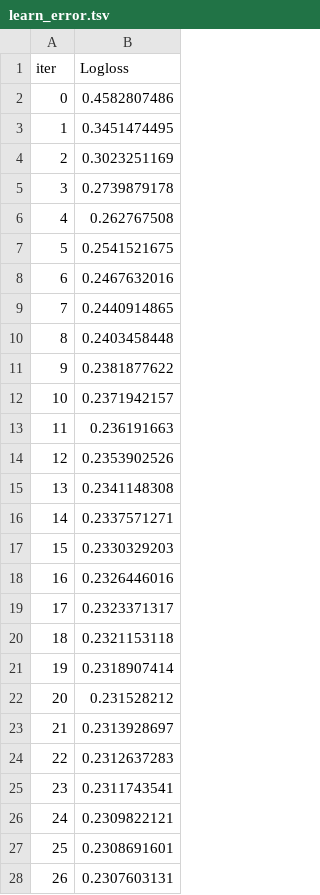
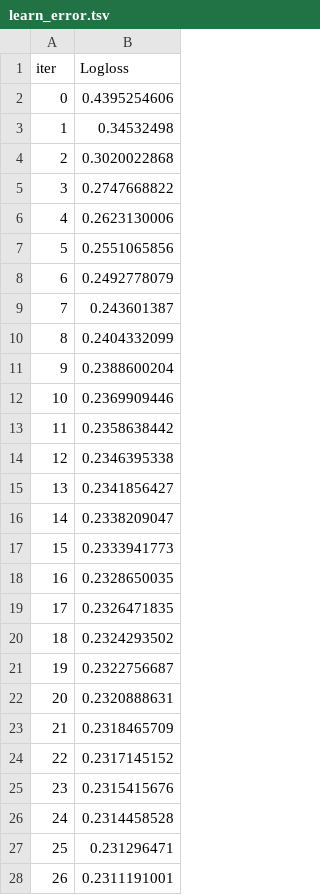
Before and after one commit to Muhammad-Awais-Tariq/Electric_Vehicle_Purchases, a TSV file: catboost_info/learn_error.tsv, drawn as a sheet; only a part is shown; the diff covers the shown part only.

```diff
--- a/catboost_info/learn_error.tsv
+++ b/catboost_info/learn_error.tsv
@@ -1,28 +1,28 @@
 iter	Logloss
-0	0.4582807486
-1	0.3451474495
-2	0.3023251169
-3	0.2739879178
-4	0.262767508
-5	0.2541521675
-6	0.2467632016
-7	0.2440914865
-8	0.2403458448
-9	0.2381877622
-10	0.2371942157
-11	0.236191663
-12	0.2353902526
-13	0.2341148308
-14	0.2337571271
-15	0.2330329203
-16	0.2326446016
-17	0.2323371317
-18	0.2321153118
-19	0.2318907414
-20	0.231528212
-21	0.2313928697
-22	0.2312637283
-23	0.2311743541
-24	0.2309822121
-25	0.2308691601
-26	0.2307603131
+0	0.4395254606
+1	0.34532498
+2	0.3020022868
+3	0.2747668822
+4	0.2623130006
+5	0.2551065856
+6	0.2492778079
+7	0.243601387
+8	0.2404332099
+9	0.2388600204
+10	0.2369909446
+11	0.2358638442
+12	0.2346395338
+13	0.2341856427
+14	0.2338209047
+15	0.2333941773
+16	0.2328650035
+17	0.2326471835
+18	0.2324293502
+19	0.2322756687
+20	0.2320888631
+21	0.2318465709
+22	0.2317145152
+23	0.2315415676
+24	0.2314458528
+25	0.231296471
+26	0.2311191001
```
Also changed, not shown: 173 edited cells elsewhere in this file, catboost_info/time_left.tsv, 3 other files.
